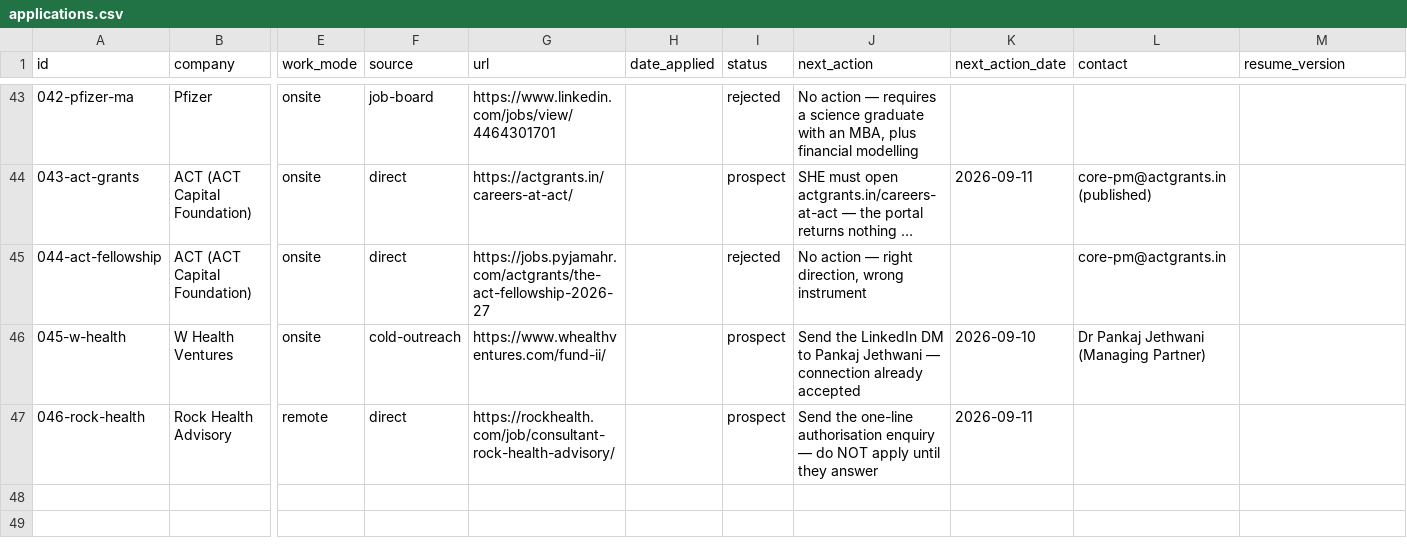
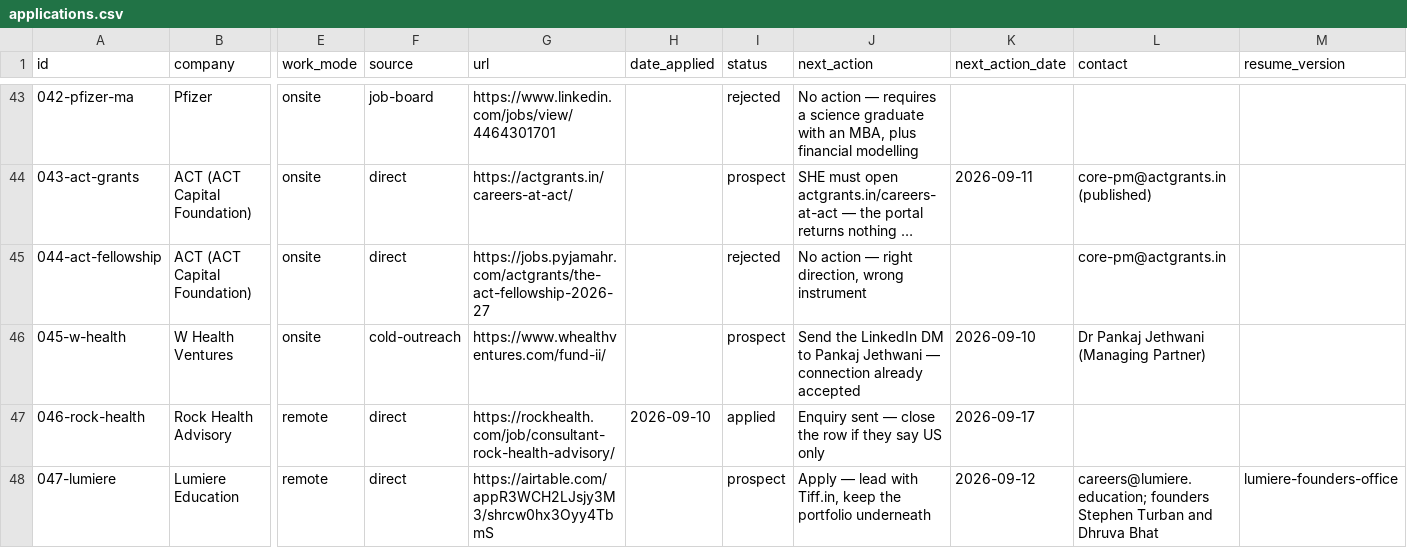
Before and after one commit to harshit-20719/career-ops-nikita, a CSV file: applications/applications.csv, drawn as a sheet; only a part is shown, gaps mark what is left out; long unchanged cells end in …; rows hold the shown columns only; the diff names each change by its address in the sheet, - before the commit and + after, or states it on an @@ line.

```diff
--- a/applications/applications.csv
+++ b/applications/applications.csv
-H47 (date_applied): (empty)
+H47 (date_applied): 2026-09-10
-I47 (status): prospect
+I47 (status): applied
-J47 (next_action): Send the one-line authorisation enquiry — do NOT apply until they answer
+J47 (next_action): Enquiry sent — close the row if they say US only
-K47 (next_action_date): 2026-09-11
+K47 (next_action_date): 2026-09-17
+row 48: 047-lumiere | Lumiere Education | remote | direct | https://airtable.com/appR3WCH2LJsjy3M3/shrcw0hx3Oyy4TbmS |  | prospect | Apply — lead with Tiff.in, keep the portfolio underneath | 2026-09-12 | careers@lumiere.education; founders Stephen Turban and Dhruva Bhat | lumiere-founders-office
```
Also changed, not shown: 3 other files.
